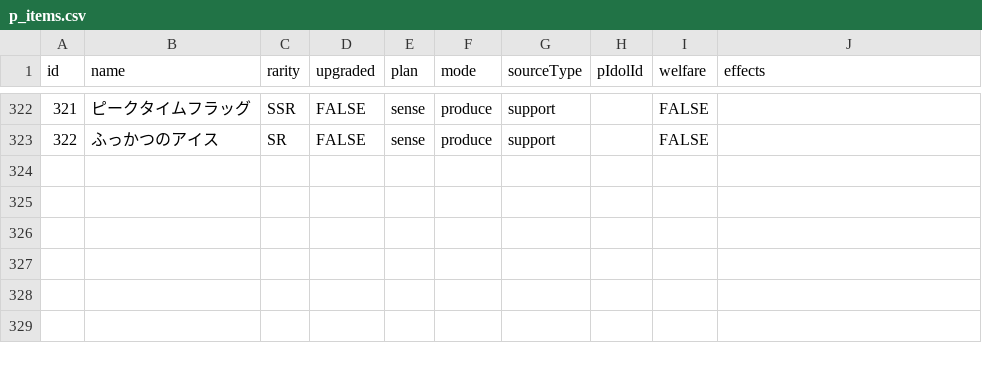
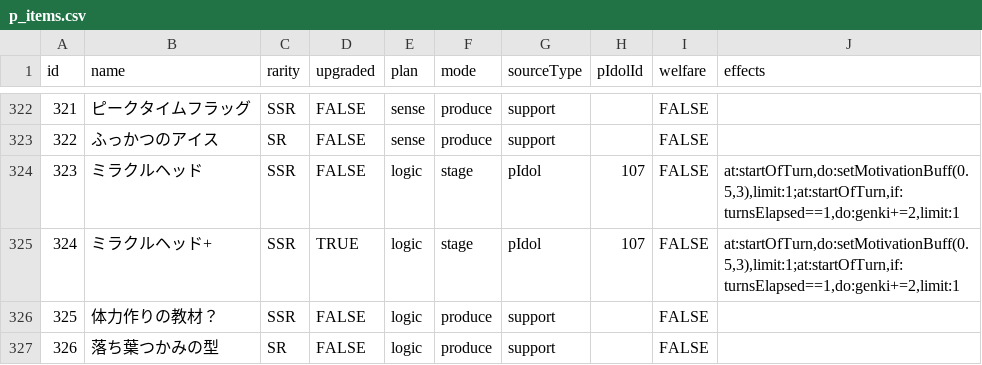
Before and after one commit to surisuririsu/gakumas-tools, a CSV file: packages/gakumas-data/csv/p_items.csv, drawn as a sheet; only a part is shown, gaps mark what is left out; the diff names each change by its address in the sheet, - before the commit and + after, or states it on an @@ line.

```diff
--- a/packages/gakumas-data/csv/p_items.csv
+++ b/packages/gakumas-data/csv/p_items.csv
+row 324: 323 | ミラクルヘッド | SSR | FALSE | logic | stage | pIdol | 107 | FALSE | at:startOfTurn,do:setMotivationBuff(0.5,3),limit:1;at:startOfTurn,if:turnsElapsed==1,do:genki+=2,limit:1
+row 325: 324 | ミラクルヘッド+ | SSR | TRUE | logic | stage | pIdol | 107 | FALSE | at:startOfTurn,do:setMotivationBuff(0.5,3),limit:1;at:startOfTurn,if:turnsElapsed==1,do:genki+=2,limit:1
+row 326: 325 | 体力作りの教材？ | SSR | FALSE | logic | produce | support |  | FALSE
+row 327: 326 | 落ち葉つかみの型 | SR | FALSE | logic | produce | support |  | FALSE
```
Also changed, not shown: packages/gakumas-data/csv/p_idols.csv, packages/gakumas-data/csv/skill_cards.csv, 17 other files.
